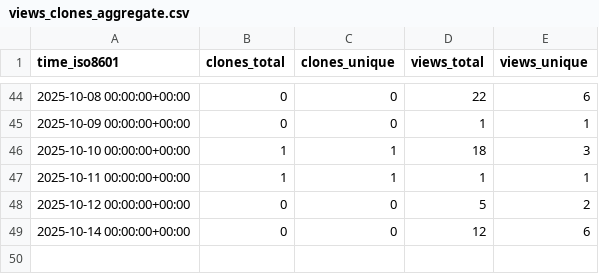
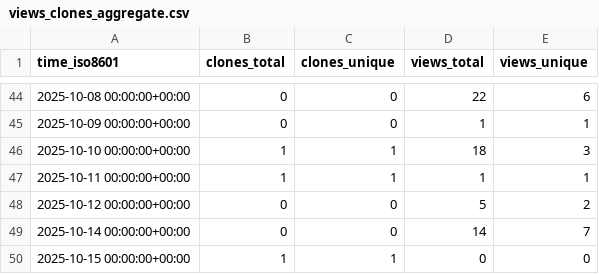
Before and after one commit to jodithea/All_repos_traffic_log, a CSV file: jodithea/Sex_differences_genetics_depression/ghrs-data/views_clones_aggregate.csv, drawn as a sheet; only a part is shown, gaps mark what is left out.

```diff
--- a/jodithea/Sex_differences_genetics_depression/ghrs-data/views_clones_aggregate.csv
+++ b/jodithea/Sex_differences_genetics_depression/ghrs-data/views_clones_aggregate.csv
@@ -48,2 +48,3 @@ time_iso8601,clones_total,clones_unique,views_total,views_unique
 2025-10-12 00:00:00+00:00,0,0,5,2
-2025-10-14 00:00:00+00:00,0,0,12,6
+2025-10-14 00:00:00+00:00,0,0,14,7
+2025-10-15 00:00:00+00:00,1,1,0,0
```
Also changed, not shown: 1 other file.
